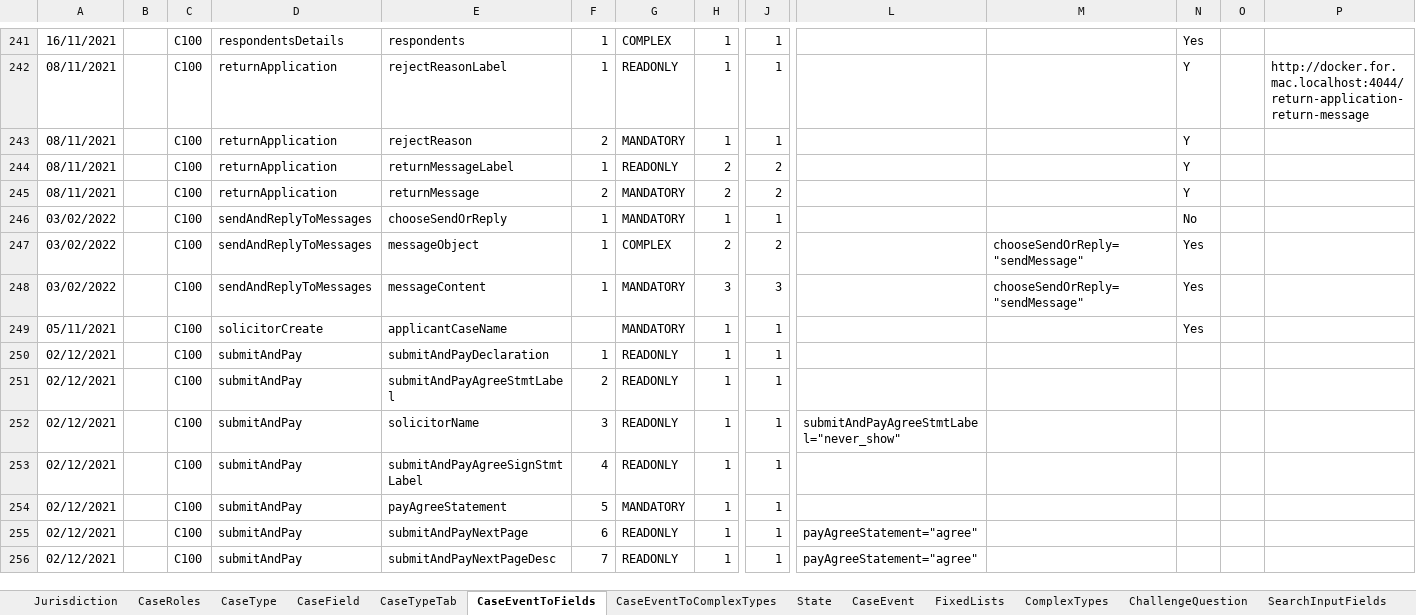
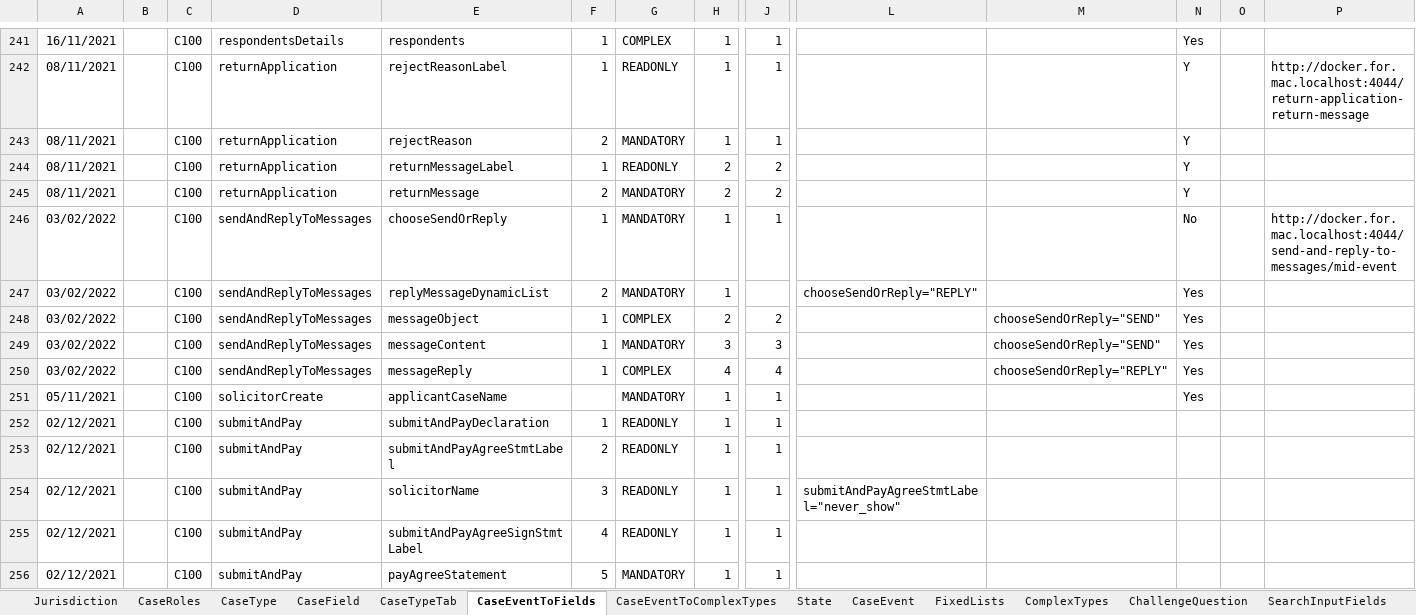
Before and after one commit to hmcts/prl-ccd-definitions, an Excel workbook: build/ccd-development-config/ccd-prl-dev.xlsx, sheet CaseEventToFields, drawn as a sheet; only a part is shown, gaps mark what is left out; the shorter side is filled out with more unchanged rows; values as stored, in another font and other column widths than the file's, no borders; addresses are those after the commit; rows hold the shown columns only; the diff names each change by its address in the sheet, - before the commit and + after, or states it on an @@ line.

Commit message:
amended message complex type

```diff
--- a/build/ccd-development-config/ccd-prl-dev.xlsx (sheet CaseEventToFields)
+++ b/build/ccd-development-config/ccd-prl-dev.xlsx (sheet CaseEventToFields)
-P246: (empty)
+P246: http://docker.for.mac.localhost:4044/send-and-reply-to-messages/mid-event
+row 247: 03/02/2022 |  | C100 | sendAndReplyToMessages | replyMessageDynamicList | 2 | MANDATORY | 1 |  | chooseSendOrReply="REPLY" |  | Yes
-M248:M249: chooseSendOrReply="sendMessage"
+M248:M249: chooseSendOrReply="SEND"
+row 250: 03/02/2022 |  | C100 | sendAndReplyToMessages | messageReply | 1 | COMPLEX | 4 | 4 |  | chooseSendOrReply="REPLY" | Yes
```
Also changed, not shown: sheet ComplexTypes, sheet CaseEventToComplexTypes, sheet CaseField, sheet AuthorisationCaseField, sheet FixedLists, sheet CaseEvent, 9 other files.
